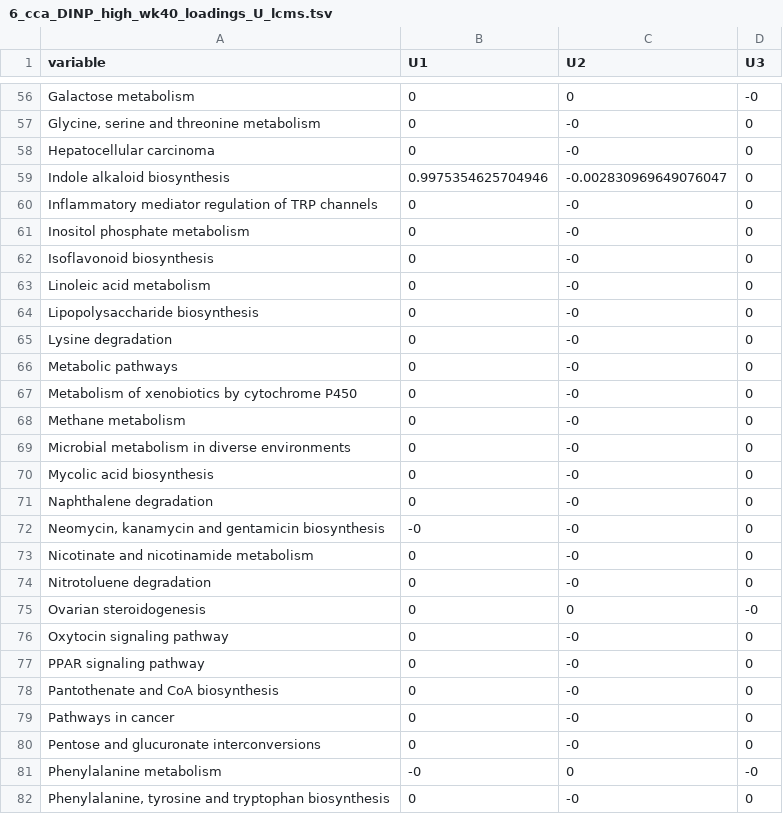
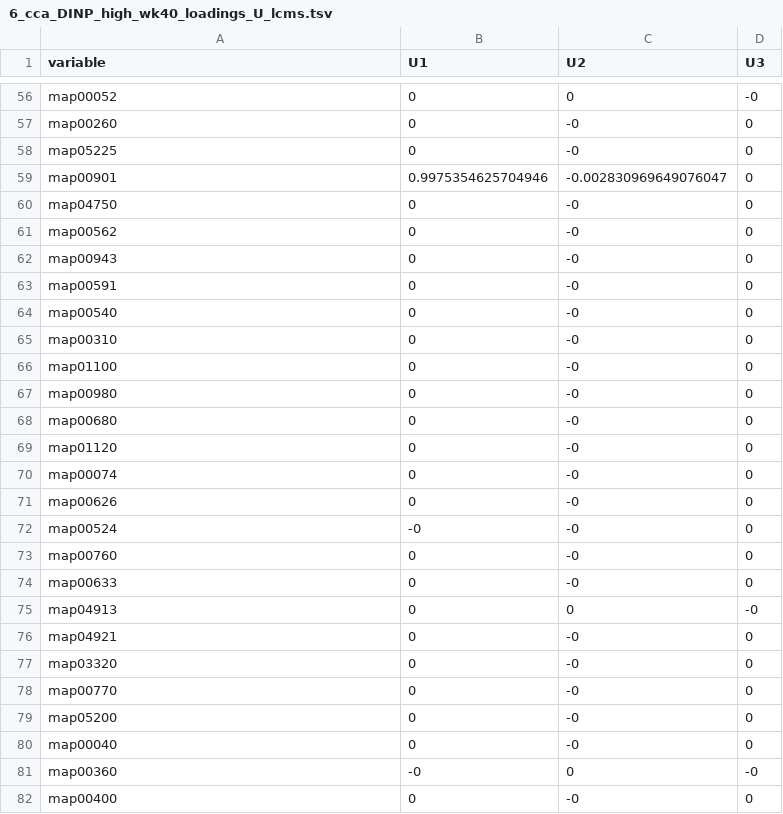
Before and after one commit to amon-cox/bps-dinp-microbiomics, a TSV file: output/tables/6_cca_DINP_high_wk40_loadings_U_lcms.tsv, drawn as a sheet; only a part is shown, gaps mark what is left out; the diff covers the shown part only; the diff names each change by its address in the sheet, - before the commit and + after, or states it on an @@ line.

```diff
--- a/output/tables/6_cca_DINP_high_wk40_loadings_U_lcms.tsv
+++ b/output/tables/6_cca_DINP_high_wk40_loadings_U_lcms.tsv
-A56 (variable): Galactose metabolism
+A56 (variable): map00052
-A57 (variable): Glycine, serine and threonine metabolism
+A57 (variable): map00260
-A58 (variable): Hepatocellular carcinoma
+A58 (variable): map05225
-A59 (variable): Indole alkaloid biosynthesis
+A59 (variable): map00901
-A60 (variable): Inflammatory mediator regulation of TRP channels
+A60 (variable): map04750
-A61 (variable): Inositol phosphate metabolism
+A61 (variable): map00562
-A62 (variable): Isoflavonoid biosynthesis
+A62 (variable): map00943
-A63 (variable): Linoleic acid metabolism
+A63 (variable): map00591
-A64 (variable): Lipopolysaccharide biosynthesis
+A64 (variable): map00540
-A65 (variable): Lysine degradation
+A65 (variable): map00310
-A66 (variable): Metabolic pathways
+A66 (variable): map01100
-A67 (variable): Metabolism of xenobiotics by cytochrome P450
+A67 (variable): map00980
-A68 (variable): Methane metabolism
+A68 (variable): map00680
-A69 (variable): Microbial metabolism in diverse environments
+A69 (variable): map01120
-A70 (variable): Mycolic acid biosynthesis
+A70 (variable): map00074
-A71 (variable): Naphthalene degradation
+A71 (variable): map00626
-A72 (variable): Neomycin, kanamycin and gentamicin biosynthesis
+A72 (variable): map00524
-A73 (variable): Nicotinate and nicotinamide metabolism
+A73 (variable): map00760
-A74 (variable): Nitrotoluene degradation
+A74 (variable): map00633
-A75 (variable): Ovarian steroidogenesis
+A75 (variable): map04913
-A76 (variable): Oxytocin signaling pathway
+A76 (variable): map04921
-A77 (variable): PPAR signaling pathway
+A77 (variable): map03320
-A78 (variable): Pantothenate and CoA biosynthesis
+A78 (variable): map00770
-A79 (variable): Pathways in cancer
+A79 (variable): map05200
-A80 (variable): Pentose and glucuronate interconversions
+A80 (variable): map00040
-A81 (variable): Phenylalanine metabolism
+A81 (variable): map00360
-A82 (variable): Phenylalanine, tyrosine and tryptophan biosynthesis
+A82 (variable): map00400
```
Also changed, not shown: 87 edited cells elsewhere in this file, output/tables/6_KEGG_path_overlaps.tsv, output/tables/6_KEGG_path_total.tsv, 3 other files.
